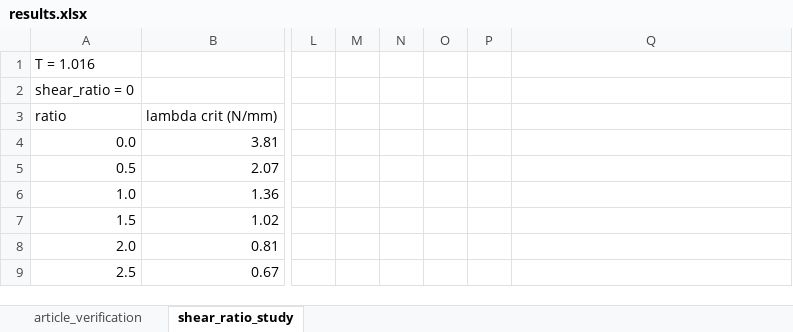
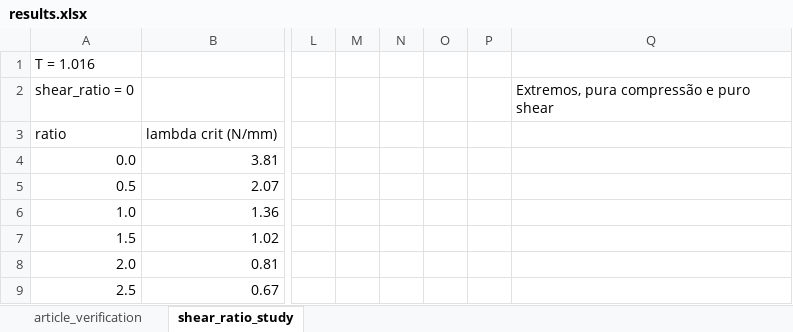
Before and after one commit to rafaelpsilva07/rafaelmscdissertation, an Excel workbook: multiaxial_plate_optimization/results.xlsx, sheet shear_ratio_study, drawn as a sheet; only a part is shown, gaps mark what is left out; values as stored, in another font and other column widths than the file's, no borders; charts and pictures not drawn; the diff names each change by its address in the sheet, - before the commit and + after, or states it on an @@ line.

```diff
--- a/multiaxial_plate_optimization/results.xlsx (sheet shear_ratio_study)
+++ b/multiaxial_plate_optimization/results.xlsx (sheet shear_ratio_study)
-Q2: (empty)
+Q2: Extremos, pura compressão e puro shear
```
Also changed, not shown: charts or pictures, 23 other files.
